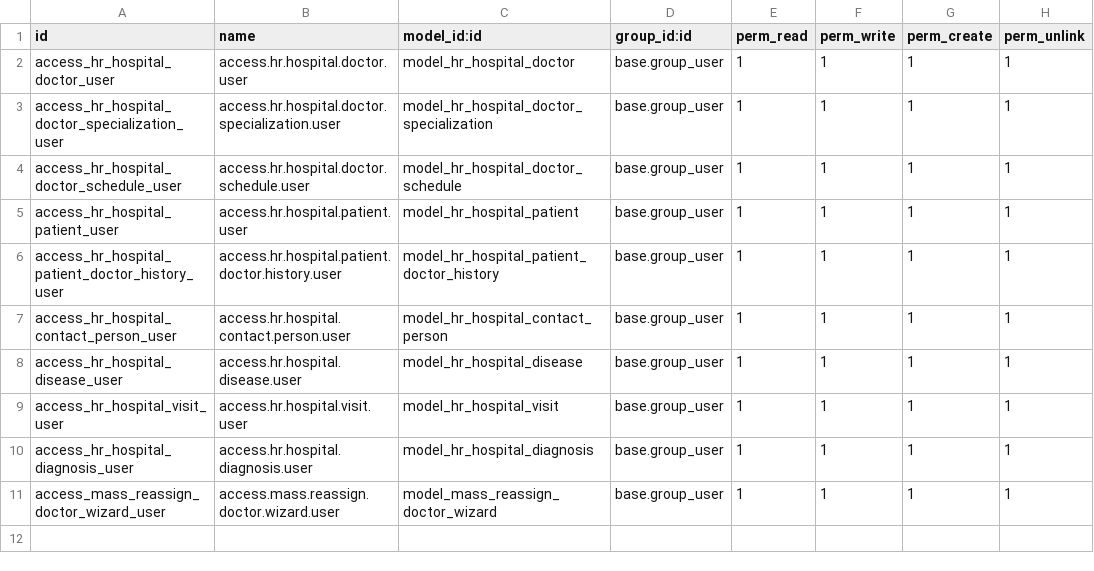
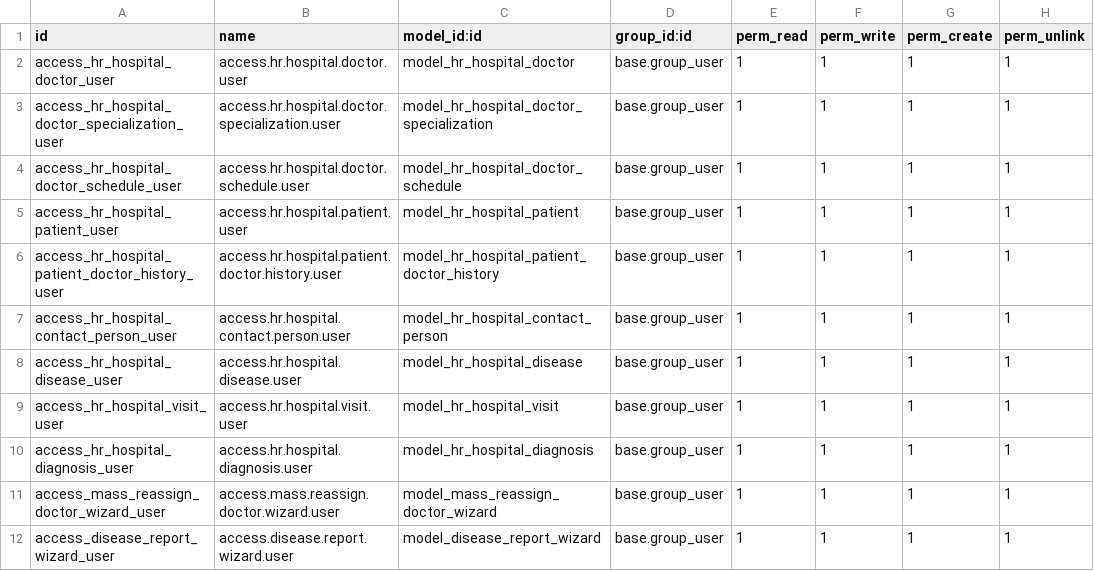
Before and after one commit to zhatrus/hr_hospital, a CSV file: hr_hospital/security/ir.model.access.csv, drawn as a sheet; the diff names each change by its address in the sheet, - before the commit and + after, or states it on an @@ line.

```diff
--- a/hr_hospital/security/ir.model.access.csv
+++ b/hr_hospital/security/ir.model.access.csv
+row 12: access_disease_report_wizard_user | access.disease.report.wizard.user | model_disease_report_wizard | base.group_user | 1 | 1 | 1 | 1
```
Also changed, not shown: 5 other files.
